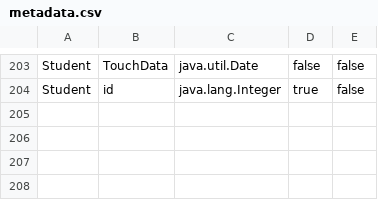
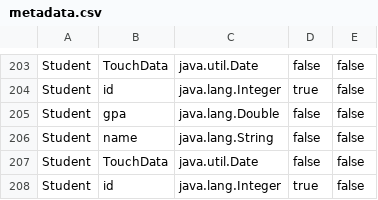
Before and after one commit to BasRizk/DBManagmentSystemInJava, a CSV file: data/metadata.csv, drawn as a sheet; only a part is shown, gaps mark what is left out.

```diff
--- a/data/metadata.csv
+++ b/data/metadata.csv
@@ -204 +204,5 @@ Student, TouchData, java.util.Date, false, false
 Student, id, java.lang.Integer, true, false
+Student, gpa, java.lang.Double, false, false
+Student, name, java.lang.String, false, false
+Student, TouchData, java.util.Date, false, false
+Student, id, java.lang.Integer, true, false
```
Also changed, not shown: 3 other files.
